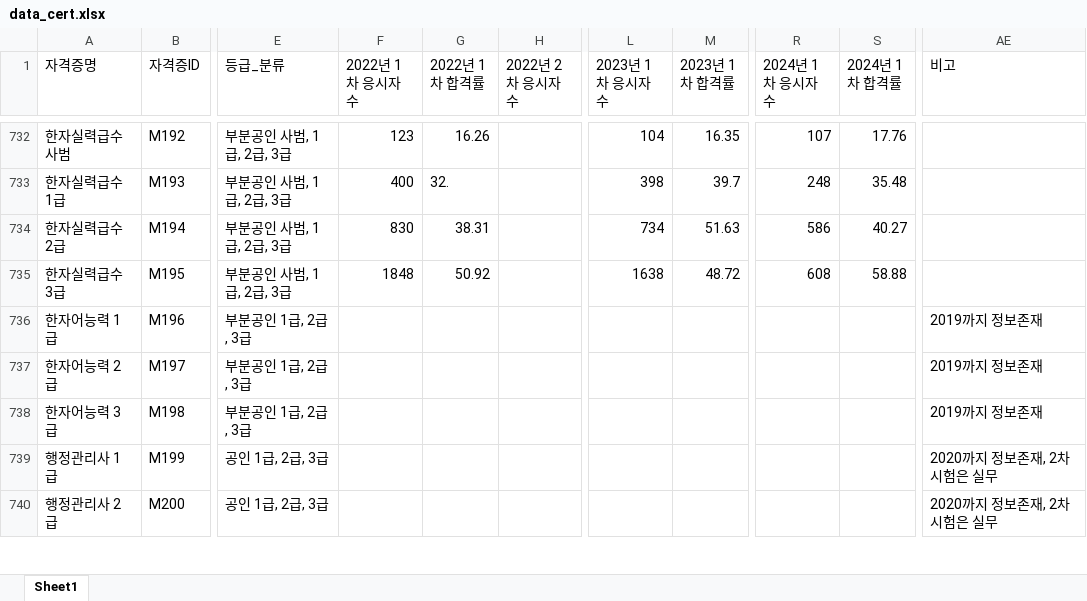
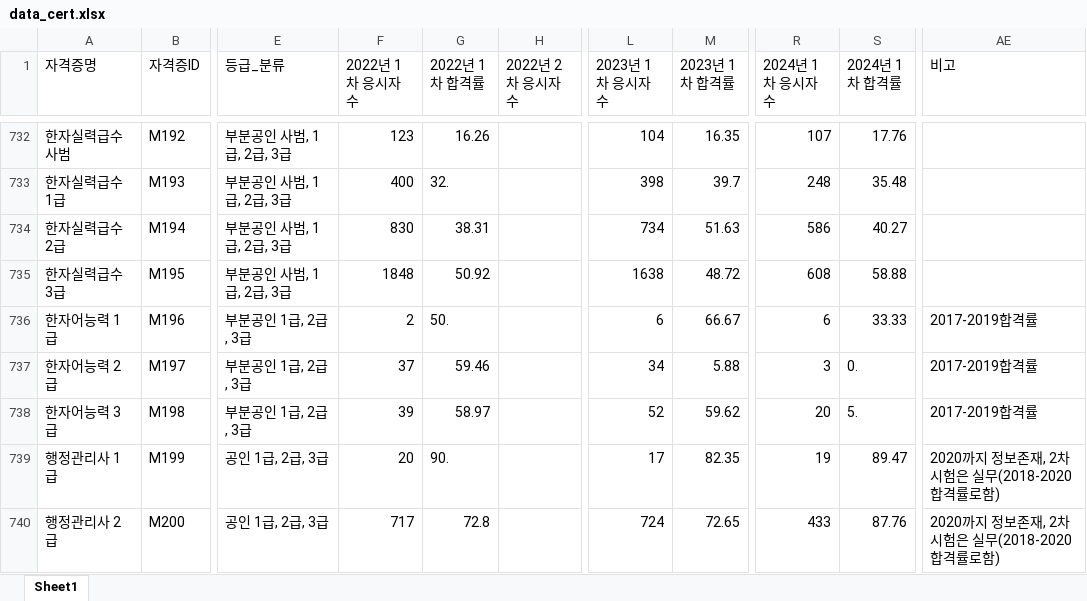
Before and after one commit to multiful/Certification_Streamlit, an Excel workbook: data/data_cert.xlsx, sheet Sheet1, drawn as a sheet; only a part is shown, gaps mark what is left out; values as stored, in another font and other column widths than the file's, no cell formats; charts and pictures not drawn; the diff covers the shown part only; the diff names each change by its address in the sheet, - before the commit and + after, or states it on an @@ line.

```diff
--- a/data/data_cert.xlsx (sheet Sheet1)
+++ b/data/data_cert.xlsx (sheet Sheet1)
-F736 (2022년 1차 응시자 수): (empty)
+F736 (2022년 1차 응시자 수): 2
-G736 (2022년 1차 합격률): (empty)
+G736 (2022년 1차 합격률): 50.
-L736 (2023년 1차 응시자 수): (empty)
+L736 (2023년 1차 응시자 수): 6
-M736 (2023년 1차 합격률): (empty)
+M736 (2023년 1차 합격률): 66.67
-R736 (2024년 1차 응시자 수): (empty)
+R736 (2024년 1차 응시자 수): 6
-S736 (2024년 1차 합격률): (empty)
+S736 (2024년 1차 합격률): 33.33
-AE736:AE738 (비고): 2019까지 정보존재
+AE736:AE738 (비고): 2017-2019합격률
-F737 (2022년 1차 응시자 수): (empty)
+F737 (2022년 1차 응시자 수): 37
-G737 (2022년 1차 합격률): (empty)
+G737 (2022년 1차 합격률): 59.46
-L737 (2023년 1차 응시자 수): (empty)
+L737 (2023년 1차 응시자 수): 34
-M737 (2023년 1차 합격률): (empty)
+M737 (2023년 1차 합격률): 5.88
-R737 (2024년 1차 응시자 수): (empty)
+R737 (2024년 1차 응시자 수): 3
-S737 (2024년 1차 합격률): (empty)
+S737 (2024년 1차 합격률): 0.
-F738 (2022년 1차 응시자 수): (empty)
+F738 (2022년 1차 응시자 수): 39
-G738 (2022년 1차 합격률): (empty)
+G738 (2022년 1차 합격률): 58.97
-L738 (2023년 1차 응시자 수): (empty)
+L738 (2023년 1차 응시자 수): 52
-M738 (2023년 1차 합격률): (empty)
+M738 (2023년 1차 합격률): 59.62
-R738 (2024년 1차 응시자 수): (empty)
+R738 (2024년 1차 응시자 수): 20
-S738 (2024년 1차 합격률): (empty)
+S738 (2024년 1차 합격률): 5.
-F739 (2022년 1차 응시자 수): (empty)
+F739 (2022년 1차 응시자 수): 20
-G739 (2022년 1차 합격률): (empty)
+G739 (2022년 1차 합격률): 90.
-L739 (2023년 1차 응시자 수): (empty)
+L739 (2023년 1차 응시자 수): 17
-M739 (2023년 1차 합격률): (empty)
+M739 (2023년 1차 합격률): 82.35
-R739 (2024년 1차 응시자 수): (empty)
+R739 (2024년 1차 응시자 수): 19
-S739 (2024년 1차 합격률): (empty)
+S739 (2024년 1차 합격률): 89.47
-AE739:AE740 (비고): 2020까지 정보존재, 2차시험은 실무
+AE739:AE740 (비고): 2020까지 정보존재, 2차시험은 실무(2018-2020합격률로함)
-F740 (2022년 1차 응시자 수): (empty)
+F740 (2022년 1차 응시자 수): 717
-G740 (2022년 1차 합격률): (empty)
+G740 (2022년 1차 합격률): 72.8
-L740 (2023년 1차 응시자 수): (empty)
+L740 (2023년 1차 응시자 수): 724
-M740 (2023년 1차 합격률): (empty)
+M740 (2023년 1차 합격률): 72.65
-R740 (2024년 1차 응시자 수): (empty)
+R740 (2024년 1차 응시자 수): 433
-S740 (2024년 1차 합격률): (empty)
+S740 (2024년 1차 합격률): 87.76
```
Also changed, not shown: 82 added rows, 6 removed rows and 132 edited cells elsewhere in this sheet, cell formats, formulas that keep their value, charts or pictures, data/data_major.xlsx.
